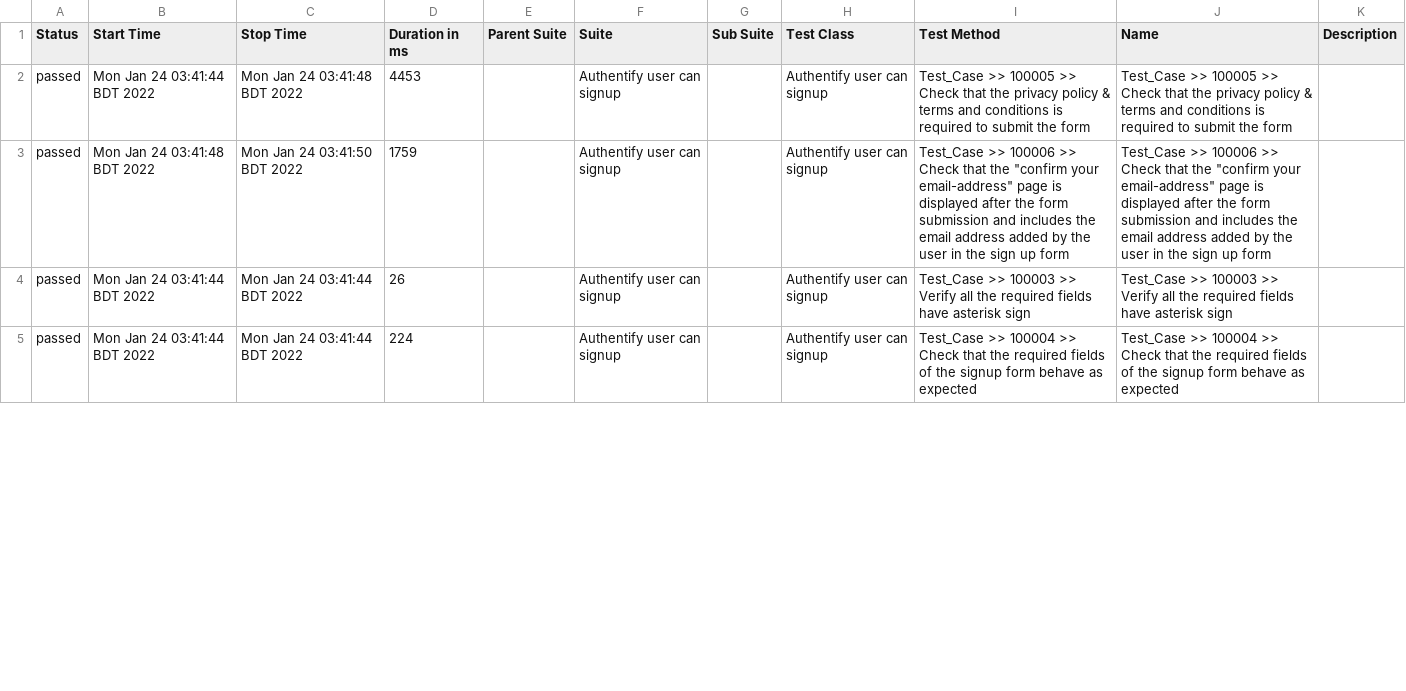
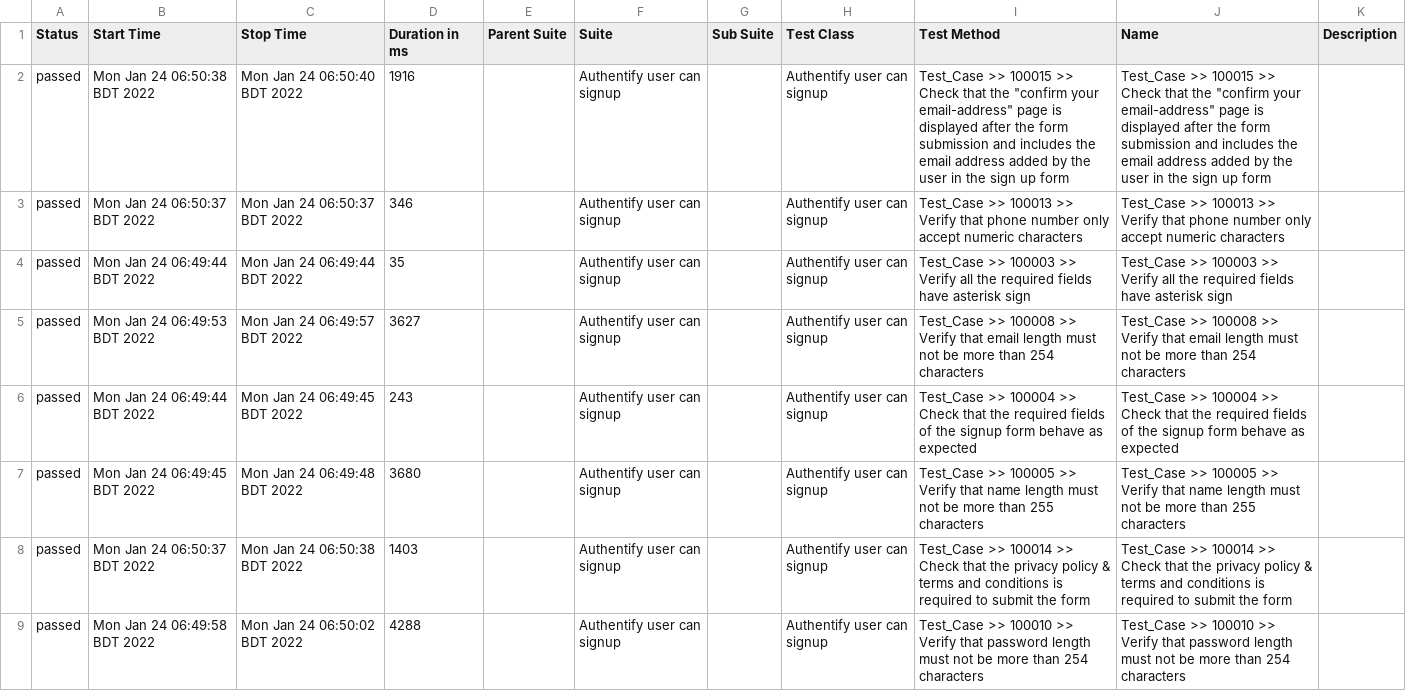
Before and after one commit to sakiburrahman/manatal-test-automation, a CSV file: allure-report/data/suites.csv, drawn as a sheet; only a part is shown; the diff covers the shown part only.

Commit message:
testcase for signup process

```diff
--- a/allure-report/data/suites.csv
+++ b/allure-report/data/suites.csv
@@ -1,5 +1,9 @@
 "Status","Start Time","Stop Time","Duration in ms","Parent Suite","Suite","Sub Suite","Test Class","Test Method","Name","Description"
-"passed","Mon Jan 24 03:41:44 BDT 2022","Mon Jan 24 03:41:48 BDT 2022","4453","","Authentify user can signup","","Authentify user can signup","Test_Case >> 100005 >> Check that the privacy policy & terms and conditions is required to submit the form","Test_Case >> 100005 >> Check that the privacy policy & terms and conditions is required to submit the form",""
-"passed","Mon Jan 24 03:41:48 BDT 2022","Mon Jan 24 03:41:50 BDT 2022","1759","","Authentify user can signup","","Authentify user can signup","Test_Case >> 100006 >> Check that the ""confirm your email-address"" page is displayed after the form submission and includes the email address added by the user in the sign up form","Test_Case >> 100006 >> Check that the ""confirm your email-address"" page is displayed after the form submission and includes the email address added by the user in the sign up form",""
-"passed","Mon Jan 24 03:41:44 BDT 2022","Mon Jan 24 03:41:44 BDT 2022","26","","Authentify user can signup","","Authentify user can signup","Test_Case >> 100003 >> Verify all the required fields have asterisk sign","Test_Case >> 100003 >> Verify all the required fields have asterisk sign",""
-"passed","Mon Jan 24 03:41:44 BDT 2022","Mon Jan 24 03:41:44 BDT 2022","224","","Authentify user can signup","","Authentify user can signup","Test_Case >> 100004 >> Check that the required fields of the signup form behave as expected","Test_Case >> 100004 >> Check that the required fields of the signup form behave as expected",""
+"passed","Mon Jan 24 06:50:38 BDT 2022","Mon Jan 24 06:50:40 BDT 2022","1916","","Authentify user can signup","","Authentify user can signup","Test_Case >> 100015 >> Check that the ""confirm your email-address"" page is displayed after the form submission and includes the email address added by the user in the sign up form","Test_Case >> 100015 >> Check that the ""confirm your email-address"" page is displayed after the form submission and includes the email address added by the user in the sign up form",""
+"passed","Mon Jan 24 06:50:37 BDT 2022","Mon Jan 24 06:50:37 BDT 2022","346","","Authentify user can signup","","Authentify user can signup","Test_Case >> 100013 >> Verify that phone number only accept numeric characters","Test_Case >> 100013 >> Verify that phone number only accept numeric characters",""
+"passed","Mon Jan 24 06:49:44 BDT 2022","Mon Jan 24 06:49:44 BDT 2022","35","","Authentify user can signup","","Authentify user can signup","Test_Case >> 100003 >> Verify all the required fields have asterisk sign","Test_Case >> 100003 >> Verify all the required fields have asterisk sign",""
+"passed","Mon Jan 24 06:49:53 BDT 2022","Mon Jan 24 06:49:57 BDT 2022","3627","","Authentify user can signup","","Authentify user can signup","Test_Case >> 100008 >> Verify that email length must not be more than 254 characters","Test_Case >> 100008 >> Verify that email length must not be more than 254 characters",""
+"passed","Mon Jan 24 06:49:44 BDT 2022","Mon Jan 24 06:49:45 BDT 2022","243","","Authentify user can signup","","Authentify user can signup","Test_Case >> 100004 >> Check that the required fields of the signup form behave as expected","Test_Case >> 100004 >> Check that the required fields of the signup form behave as expected",""
+"passed","Mon Jan 24 06:49:45 BDT 2022","Mon Jan 24 06:49:48 BDT 2022","3680","","Authentify user can signup","","Authentify user can signup","Test_Case >> 100005 >> Verify that name length must not be more than 255 characters","Test_Case >> 100005 >> Verify that name length must not be more than 255 characters",""
+"passed","Mon Jan 24 06:50:37 BDT 2022","Mon Jan 24 06:50:38 BDT 2022","1403","","Authentify user can signup","","Authentify user can signup","Test_Case >> 100014 >> Check that the privacy policy & terms and conditions is required to submit the form","Test_Case >> 100014 >> Check that the privacy policy & terms and conditions is required to submit the form",""
+"passed","Mon Jan 24 06:49:58 BDT 2022","Mon Jan 24 06:50:02 BDT 2022","4288","","Authentify user can signup","","Authentify user can signup","Test_Case >> 100010 >> Verify that password length must not be more than 254 characters","Test_Case >> 100010 >> Verify that password length must not be more than 254 characters",""
```
Also changed, not shown: 5 added rows and 8 edited cells elsewhere in this file, 48 other files.
